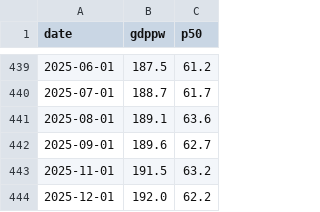
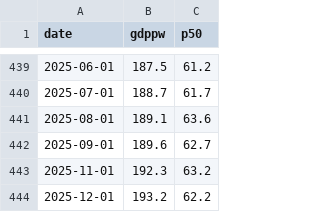
Before and after one commit to bdecon/bdecon.github.io, a CSV file: files/gdppw.csv, drawn as a sheet; only a part is shown, gaps mark what is left out.

```diff
--- a/files/gdppw.csv
+++ b/files/gdppw.csv
@@ -442,3 +442,3 @@ date,gdppw,p50
 2025-09-01,189.6,62.7
-2025-11-01,191.5,63.2
-2025-12-01,192.0,62.2
+2025-11-01,192.3,63.2
+2025-12-01,193.2,62.2
```
Also changed, not shown: 2 other files.
